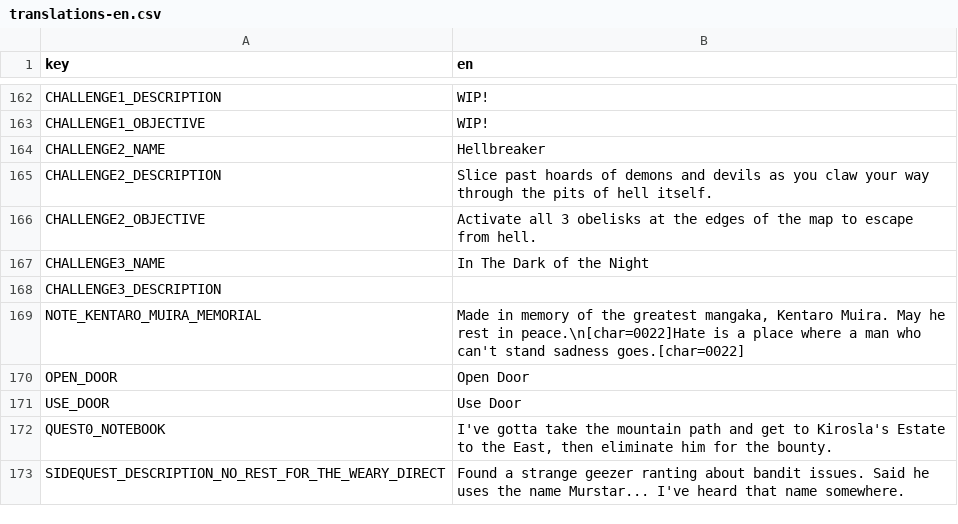
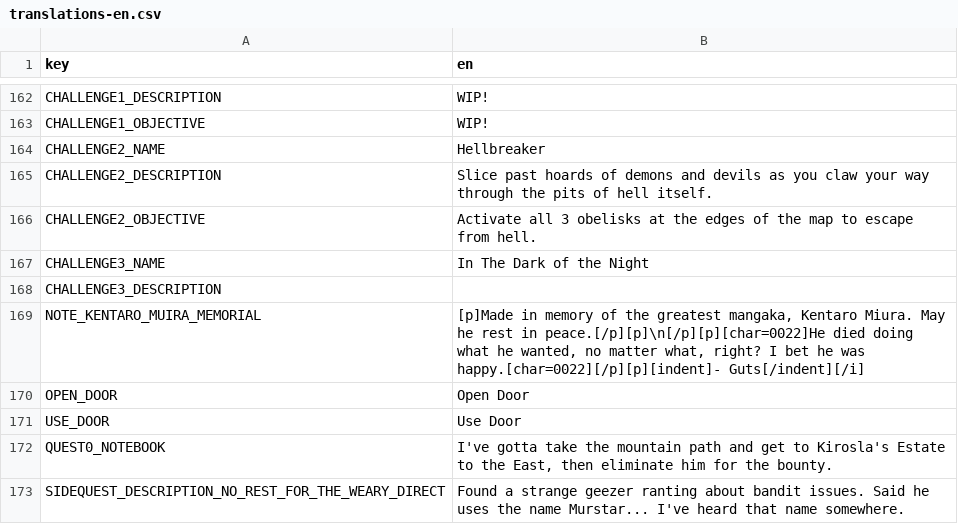
Before and after one commit to SIGAAMDAD/The_Nomad, a CSV file: locale/translations-en.csv, drawn as a sheet; only a part is shown, gaps mark what is left out.

```diff
--- a/locale/translations-en.csv
+++ b/locale/translations-en.csv
@@ -168,3 +168,3 @@ CHALLENGE3_NAME,In The Dark of the Night
 CHALLENGE3_DESCRIPTION,
-NOTE_KENTARO_MUIRA_MEMORIAL,"Made in memory of the greatest mangaka, Kentaro Muira. May he rest in peace.\n[char=0022]Hate is a place where a man who can't stand sadness goes.[char=0022]"
+NOTE_KENTARO_MUIRA_MEMORIAL,"[p]Made in memory of the greatest mangaka, Kentaro Miura. May he rest in peace.[/p][p]\n[/p][p][char=0022]He died doing what he wanted, no matter what, right? I bet he was happy.[char=0022][/p][p][indent]- Guts[/indent][/i]"
 OPEN_DOOR,Open Door
```
Also changed, not shown: 2 other files.
